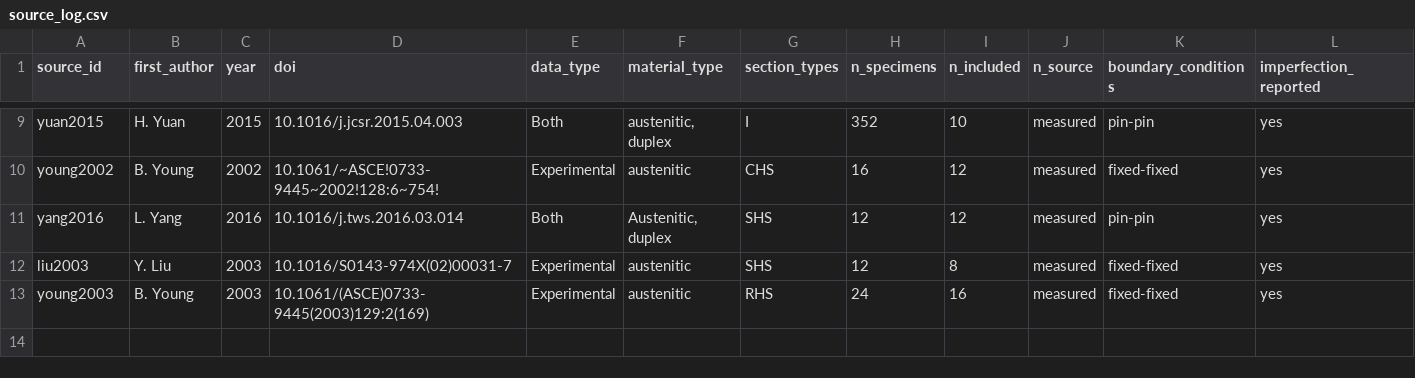
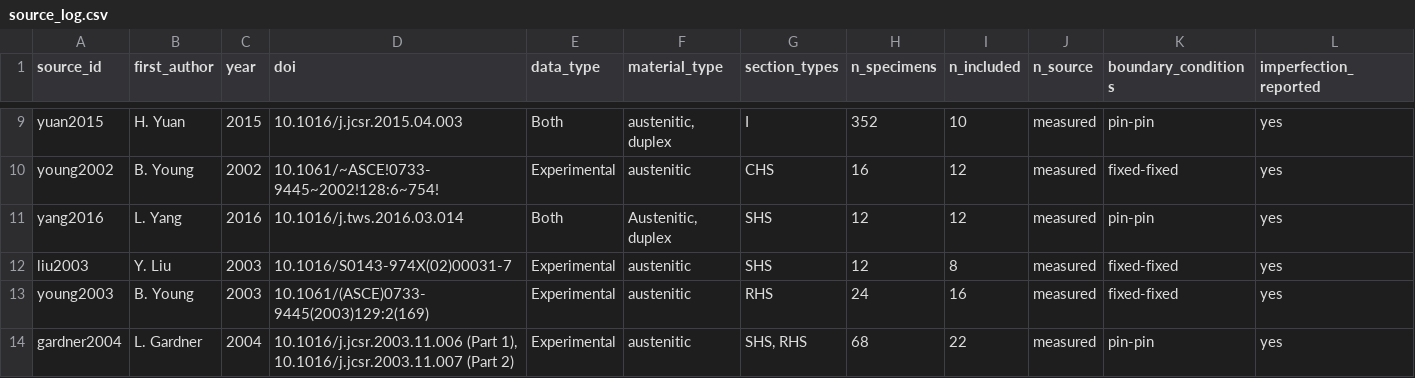
Before and after one commit to ikerdecimavilla/MSc-Dissertation-124, a CSV file: data/source_log.csv, drawn as a sheet; only a part is shown, gaps mark what is left out; rows hold the shown columns only; the diff names each change by its address in the sheet, - before the commit and + after, or states it on an @@ line.

Commit message:
gardner2004 source log

```diff
--- a/data/source_log.csv
+++ b/data/source_log.csv
+row 14: gardner2004 | L. Gardner | 2004 | 10.1016/j.jcsr.2003.11.006 (Part 1), 10.1016/j.jcsr.2003.11.007 (Part 2) | Experimental | austenitic | SHS, RHS | 68 | 22 | measured | pin-pin | yes
```
Also changed, not shown: 1 other file.
